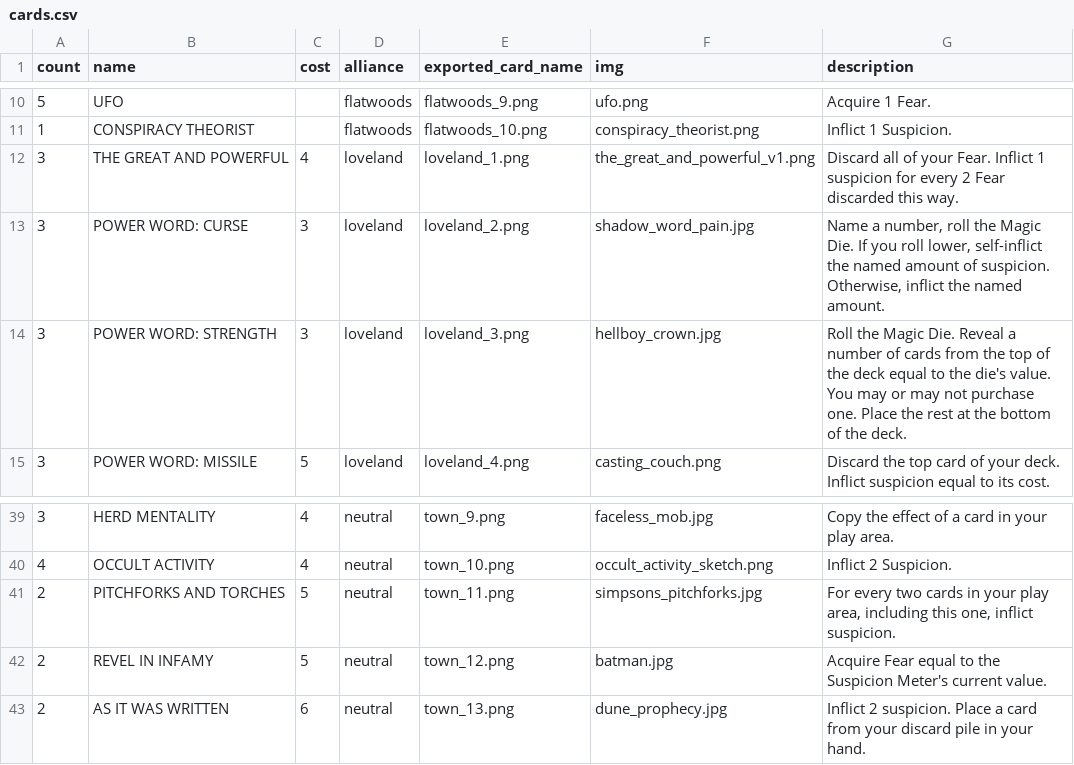
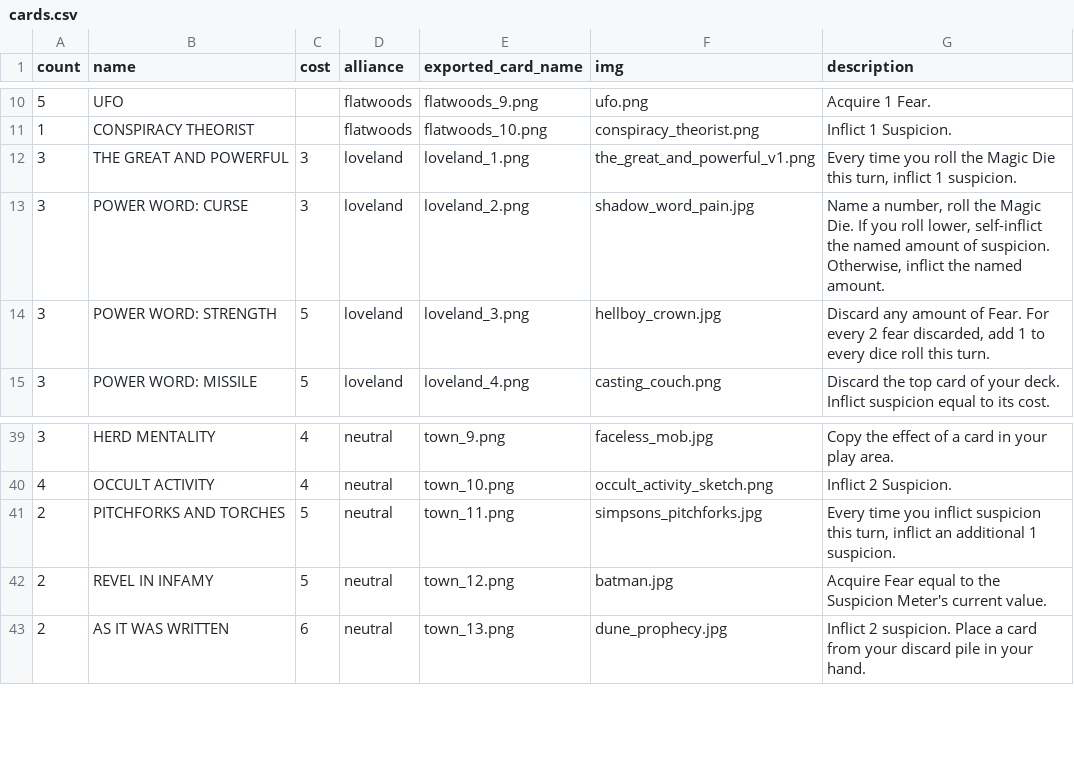
Before and after one commit to optimisticlucio/skulk, a CSV file: csv/cards.csv, drawn as a sheet; only a part is shown, gaps mark what is left out.

Commit message:
card changes

```diff
--- a/csv/cards.csv
+++ b/csv/cards.csv
@@ -11,5 +11,5 @@ count,name,cost,alliance,exported_card_name,img,description
 1,CONSPIRACY THEORIST,,flatwoods,flatwoods_10.png,conspiracy_theorist.png,Inflict 1 Suspicion.
-3,THE GREAT AND POWERFUL,4,loveland,loveland_1.png,the_great_and_powerful_v1.png,Discard all of your Fear. Inflict 1 suspicion for every 2 Fear discarded this way.
+3,THE GREAT AND POWERFUL,3,loveland,loveland_1.png,the_great_and_powerful_v1.png,"Every time you roll the Magic Die this turn, inflict 1 suspicion."
 3,POWER WORD: CURSE,3,loveland,loveland_2.png,shadow_word_pain.jpg,"Name a number, roll the Magic Die. If you roll lower, self-inflict the named amount of suspicion. Otherwise, inflict the named amount."
-3,POWER WORD: STRENGTH,3,loveland,loveland_3.png,hellboy_crown.jpg,Roll the Magic Die. Reveal a number of cards from the top of the deck equal to the die's value. You may or may not purchase one. Place the rest at the bottom of the deck.
+3,POWER WORD: STRENGTH,5,loveland,loveland_3.png,hellboy_crown.jpg,"Discard any amount of Fear. For every 2 fear discarded, add 1 to every dice roll this turn."
 3,POWER WORD: MISSILE,5,loveland,loveland_4.png,casting_couch.png,Discard the top card of your deck. Inflict suspicion equal to its cost.
@@ -40,3 +40,3 @@ count,name,cost,alliance,exported_card_name,img,description
 4,OCCULT ACTIVITY,4,neutral,town_10.png,occult_activity_sketch.png,Inflict 2 Suspicion.
-2,PITCHFORKS AND TORCHES,5,neutral,town_11.png,simpsons_pitchforks.jpg,"For every two cards in your play area, including this one, inflict suspicion."
+2,PITCHFORKS AND TORCHES,5,neutral,town_11.png,simpsons_pitchforks.jpg,"Every time you inflict suspicion this turn, inflict an additional 1 suspicion."
 2,REVEL IN INFAMY,5,neutral,town_12.png,batman.jpg,Acquire Fear equal to the Suspicion Meter's current value.
```
Also changed, not shown: 3 other files.
